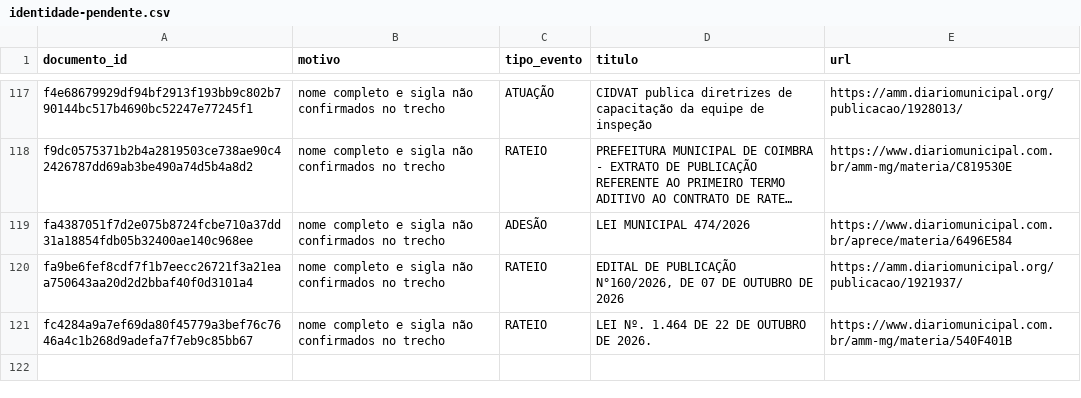
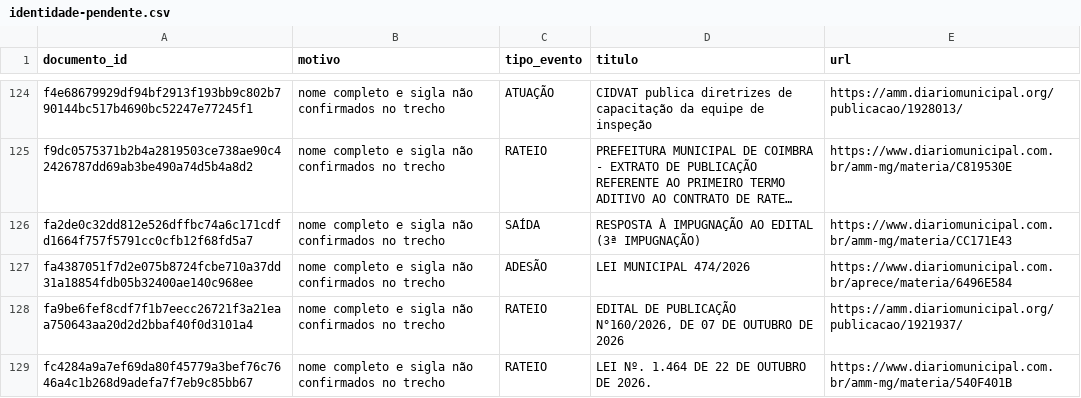
Before and after one commit to driano1221/radar-consorcios-whatsapp, a CSV file: data/catalogo/identidade-pendente.csv, drawn as a sheet; only a part is shown, gaps mark what is left out; long unchanged cells end in …; the diff covers the shown part only; the diff names each change by its address in the sheet, - before the commit and + after, or states it on an @@ line.

```diff
--- a/data/catalogo/identidade-pendente.csv
+++ b/data/catalogo/identidade-pendente.csv
+row 126: fa2de0c32dd812e526dffbc74a6c171cdfd1664f757f5791cc0cfb12f68fd5a7 | nome completo e sigla não confirmados no trecho | SAÍDA | RESPOSTA À IMPUGNAÇÃO AO EDITAL (3ª IMPUGNAÇÃO) | https://www.diariomunicipal.com.br/amm-mg/materia/CC171E43
```
Also changed, not shown: 8 added rows elsewhere in this file, data/catalogo/consorcios.csv, data/catalogo/vinculos-documentos.csv, 9 other files.
